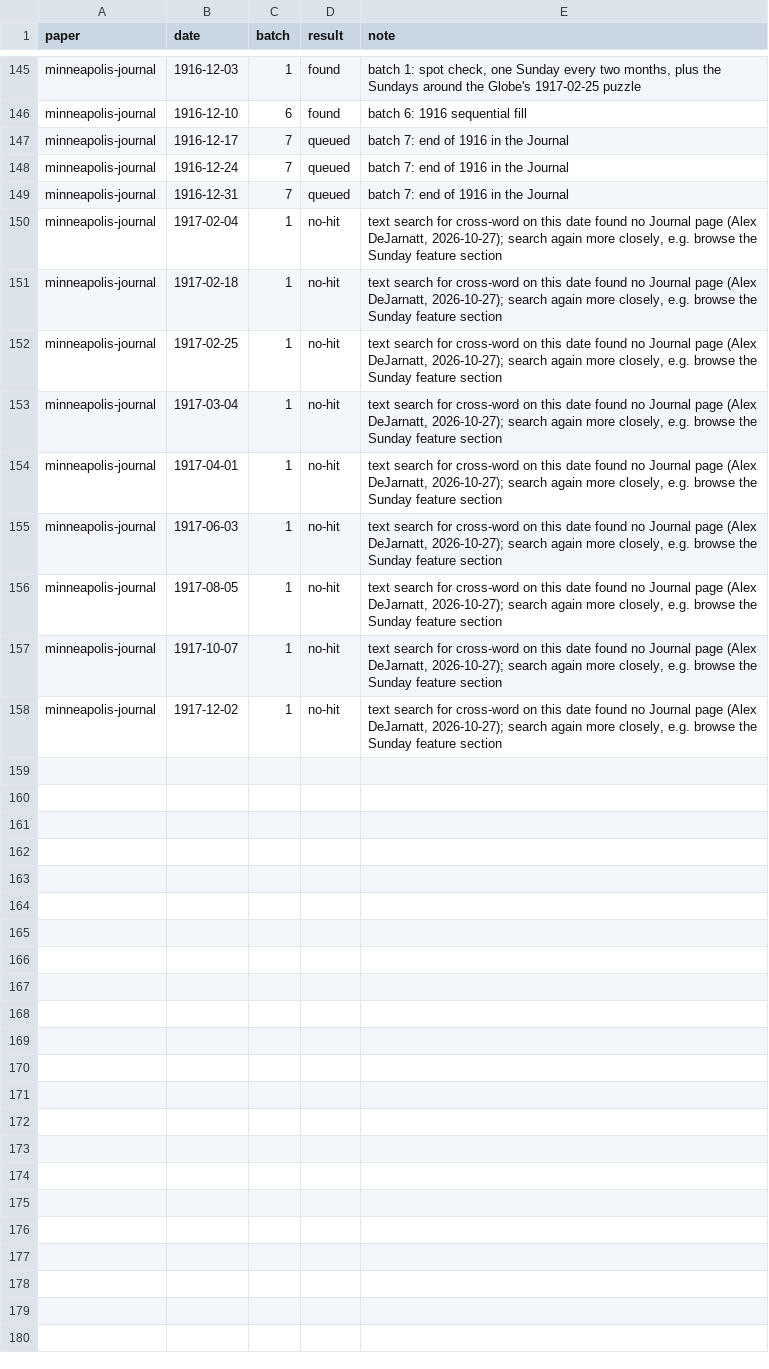
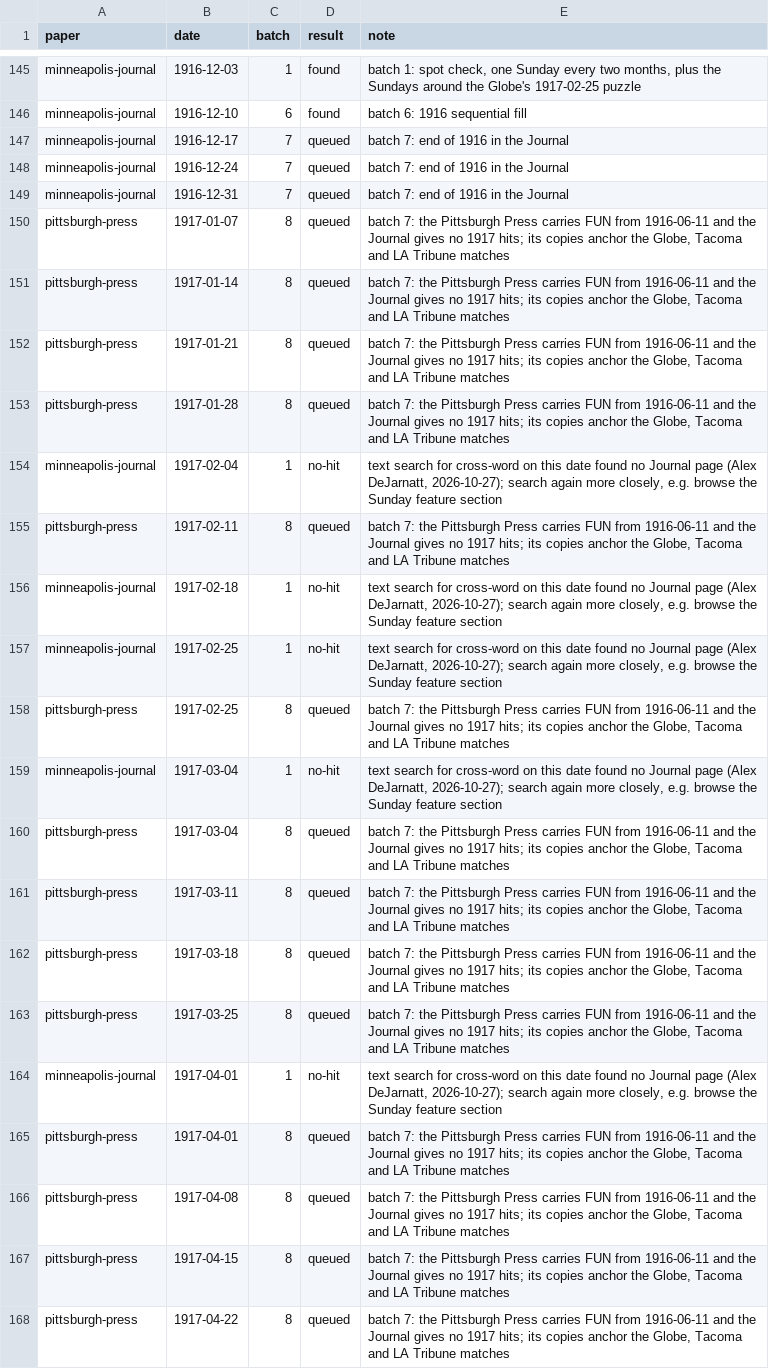
Before and after one commit to EveryPuzzleProject/newyorkworld, a TSV file: searches.tsv, drawn as a sheet; only a part is shown, gaps mark what is left out; the shorter side is filled out with more unchanged rows; the diff covers the shown part only.

```diff
--- a/searches.tsv
+++ b/searches.tsv
@@ -149,6 +149,20 @@ minneapolis-journal	1916-12-24	7	queued	batch 7: end of 1916 in the Journal
 minneapolis-journal	1916-12-31	7	queued	batch 7: end of 1916 in the Journal
+pittsburgh-press	1917-01-07	8	queued	batch 7: the Pittsburgh Press carries FUN from 1916-06-11 and the Journal gives no 1917 hits; its copies anchor the Globe, Tacoma and LA Tribune matches
+pittsburgh-press	1917-01-14	8	queued	batch 7: the Pittsburgh Press carries FUN from 1916-06-11 and the Journal gives no 1917 hits; its copies anchor the Globe, Tacoma and LA Tribune matches
+pittsburgh-press	1917-01-21	8	queued	batch 7: the Pittsburgh Press carries FUN from 1916-06-11 and the Journal gives no 1917 hits; its copies anchor the Globe, Tacoma and LA Tribune matches
+pittsburgh-press	1917-01-28	8	queued	batch 7: the Pittsburgh Press carries FUN from 1916-06-11 and the Journal gives no 1917 hits; its copies anchor the Globe, Tacoma and LA Tribune matches
 minneapolis-journal	1917-02-04	1	no-hit	text search for cross-word on this date found no Journal page (Alex DeJarnatt, 2026-10-27); search again more closely, e.g. browse the Sunday feature section
+pittsburgh-press	1917-02-11	8	queued	batch 7: the Pittsburgh Press carries FUN from 1916-06-11 and the Journal gives no 1917 hits; its copies anchor the Globe, Tacoma and LA Tribune matches
 minneapolis-journal	1917-02-18	1	no-hit	text search for cross-word on this date found no Journal page (Alex DeJarnatt, 2026-10-27); search again more closely, e.g. browse the Sunday feature section
 minneapolis-journal	1917-02-25	1	no-hit	text search for cross-word on this date found no Journal page (Alex DeJarnatt, 2026-10-27); search again more closely, e.g. browse the Sunday feature section
+pittsburgh-press	1917-02-25	8	queued	batch 7: the Pittsburgh Press carries FUN from 1916-06-11 and the Journal gives no 1917 hits; its copies anchor the Globe, Tacoma and LA Tribune matches
 minneapolis-journal	1917-03-04	1	no-hit	text search for cross-word on this date found no Journal page (Alex DeJarnatt, 2026-10-27); search again more closely, e.g. browse the Sunday feature section
+pittsburgh-press	1917-03-04	8	queued	batch 7: the Pittsburgh Press carries FUN from 1916-06-11 and the Journal gives no 1917 hits; its copies anchor the Globe, Tacoma and LA Tribune matches
+pittsburgh-press	1917-03-11	8	queued	batch 7: the Pittsburgh Press carries FUN from 1916-06-11 and the Journal gives no 1917 hits; its copies anchor the Globe, Tacoma and LA Tribune matches
+pittsburgh-press	1917-03-18	8	queued	batch 7: the Pittsburgh Press carries FUN from 1916-06-11 and the Journal gives no 1917 hits; its copies anchor the Globe, Tacoma and LA Tribune matches
+pittsburgh-press	1917-03-25	8	queued	batch 7: the Pittsburgh Press carries FUN from 1916-06-11 and the Journal gives no 1917 hits; its copies anchor the Globe, Tacoma and LA Tribune matches
 minneapolis-journal	1917-04-01	1	no-hit	text search for cross-word on this date found no Journal page (Alex DeJarnatt, 2026-10-27); search again more closely, e.g. browse the Sunday feature section
+pittsburgh-press	1917-04-01	8	queued	batch 7: the Pittsburgh Press carries FUN from 1916-06-11 and the Journal gives no 1917 hits; its copies anchor the Globe, Tacoma and LA Tribune matches
+pittsburgh-press	1917-04-08	8	queued	batch 7: the Pittsburgh Press carries FUN from 1916-06-11 and the Journal gives no 1917 hits; its copies anchor the Globe, Tacoma and LA Tribune matches
+pittsburgh-press	1917-04-15	8	queued	batch 7: the Pittsburgh Press carries FUN from 1916-06-11 and the Journal gives no 1917 hits; its copies anchor the Globe, Tacoma and LA Tribune matches
+pittsburgh-press	1917-04-22	8	queued	batch 7: the Pittsburgh Press carries FUN from 1916-06-11 and the Journal gives no 1917 hits; its copies anchor the Globe, Tacoma and LA Tribune matches
```
Also changed, not shown: 13 added rows elsewhere in this file.
